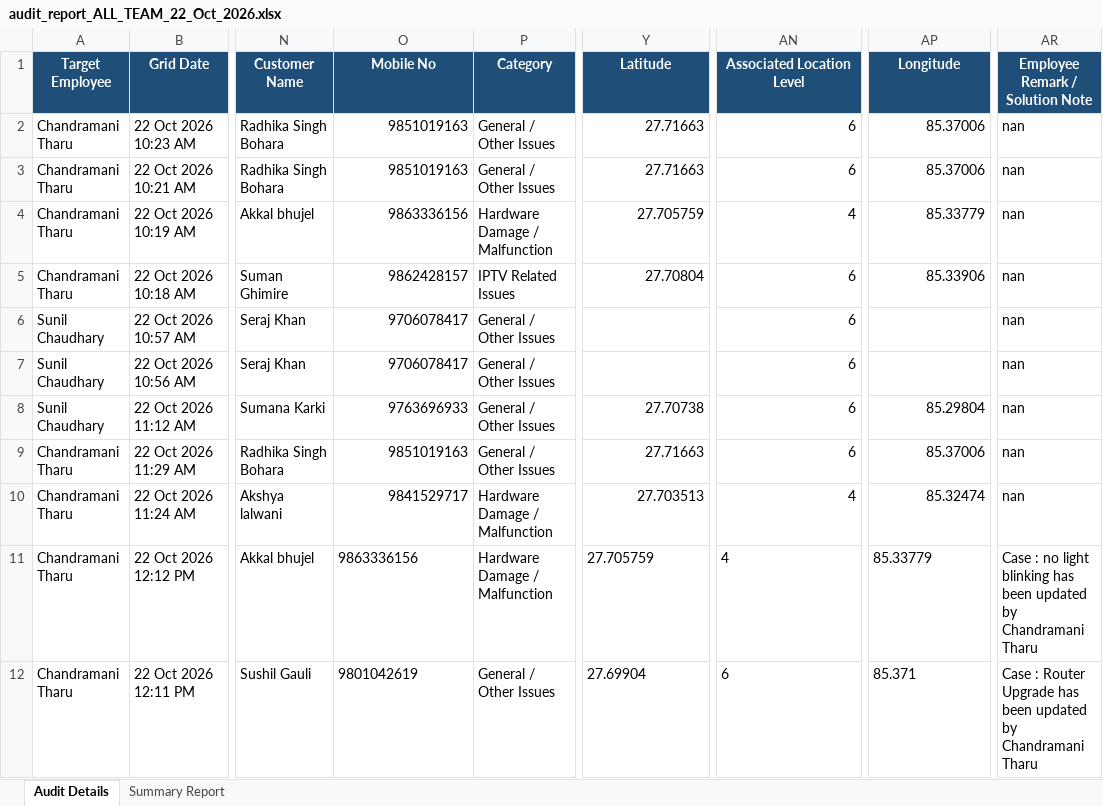
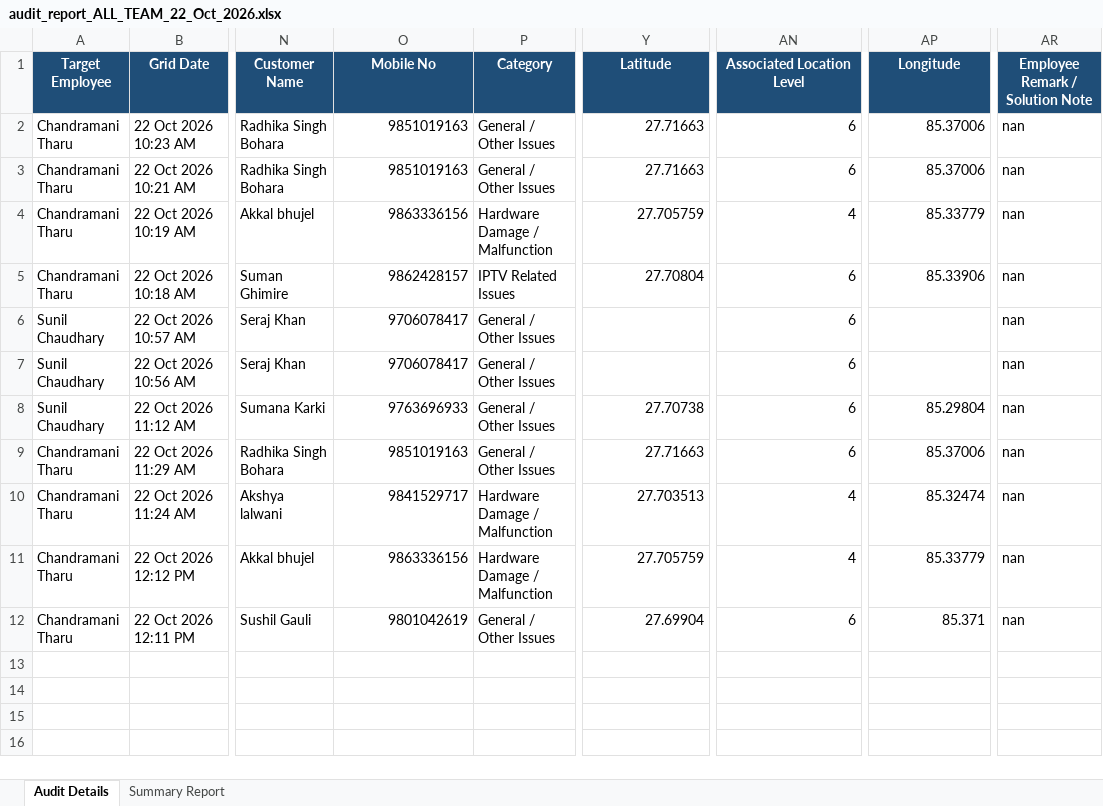
Before and after one commit to pradeepneupane10/employee-audit-app, an Excel workbook: audit_report_ALL_TEAM_22_Oct_2026.xlsx, sheet Audit Details, drawn as a sheet; only a part is shown, gaps mark what is left out; values as stored, in another font and other column widths than the file's, no borders; the diff names each change by its address in the sheet, - before the commit and + after, or states it on an @@ line.

```diff
--- a/audit_report_ALL_TEAM_22_Oct_2026.xlsx (sheet Audit Details)
+++ b/audit_report_ALL_TEAM_22_Oct_2026.xlsx (sheet Audit Details)
-O11:O12 alignment: left
+O11:O12 alignment: right
-Y11:Y12 alignment: left
+Y11:Y12 alignment: right
-AN11:AN12 alignment: left
+AN11:AN12 alignment: right
-AP11:AP12 alignment: left
+AP11:AP12 alignment: right
-AR11 (Employee Remark / Solution Note): Case : no light blinking has been updated by Chandramani Tharu
+AR11 (Employee Remark / Solution Note): nan
-AR12 (Employee Remark / Solution Note): Case : Router Upgrade has been updated by Chandramani Tharu
+AR12 (Employee Remark / Solution Note): nan
```
Also changed, not shown: sheet Summary Report, EXECUTIVE_TEAM_AUDIT_REPORT_22_Oct_2026.xlsx, 1 other file.
